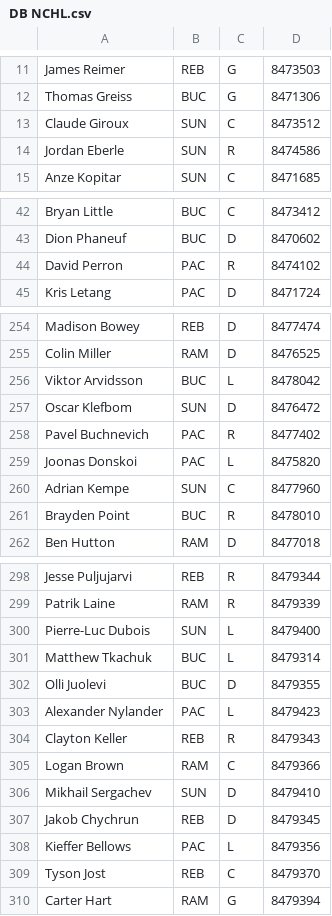
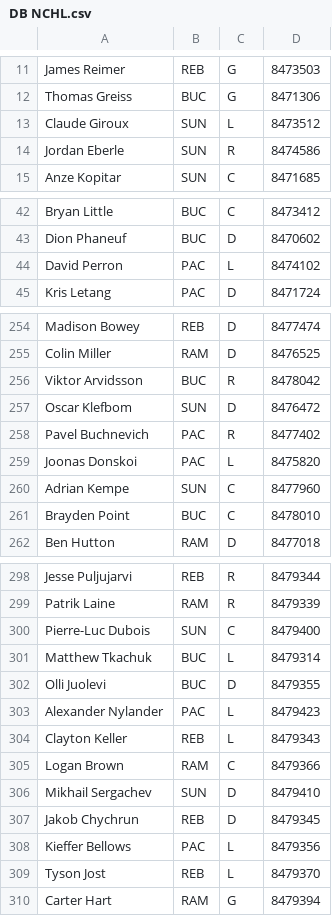
Before and after one commit to SunsHC/NCHLPositions, a CSV file: NCHLPositions/bin/Debug/DB NCHL.csv, drawn as a sheet; only a part is shown, gaps mark what is left out; the diff covers the shown part only.

```diff
--- a/NCHLPositions/bin/Debug/DB NCHL.csv
+++ b/NCHLPositions/bin/Debug/DB NCHL.csv
@@ -12,3 +12,3 @@ James Reimer,REB,G,8473503
 Thomas Greiss,BUC,G,8471306
-Claude Giroux,SUN,C,8473512
+Claude Giroux,SUN,L,8473512
 Jordan Eberle,SUN,R,8474586
@@ -43,3 +43,3 @@ Bryan Little,BUC,C,8473412
 Dion Phaneuf,BUC,D,8470602
-David Perron,PAC,R,8474102
+David Perron,PAC,L,8474102
 Kris Letang,PAC,D,8471724
@@ -255,3 +255,3 @@ Madison Bowey,REB,D,8477474
 Colin Miller,RAM,D,8476525
-Viktor Arvidsson,BUC,L,8478042
+Viktor Arvidsson,BUC,R,8478042
 Oscar Klefbom,SUN,D,8476472
@@ -260,3 +260,3 @@ Joonas Donskoi,PAC,L,8475820
 Adrian Kempe,SUN,C,8477960
-Brayden Point,BUC,R,8478010
+Brayden Point,BUC,C,8478010
 Ben Hutton,RAM,D,8477018
@@ -299,3 +299,3 @@ Jesse Puljujarvi,REB,R,8479344
 Patrik Laine,RAM,R,8479339
-Pierre-Luc Dubois,SUN,L,8479400
+Pierre-Luc Dubois,SUN,C,8479400
 Matthew Tkachuk,BUC,L,8479314
@@ -303,3 +303,3 @@ Olli Juolevi,BUC,D,8479355
 Alexander Nylander,PAC,L,8479423
-Clayton Keller,REB,R,8479343
+Clayton Keller,REB,L,8479343
 Logan Brown,RAM,C,8479366
@@ -308,3 +308,3 @@ Jakob Chychrun,REB,D,8479345
 Kieffer Bellows,PAC,L,8479356
-Tyson Jost,REB,C,8479370
+Tyson Jost,REB,L,8479370
 Carter Hart,RAM,G,8479394
```
Also changed, not shown: 6 edited cells elsewhere in this file, 1 other file.
